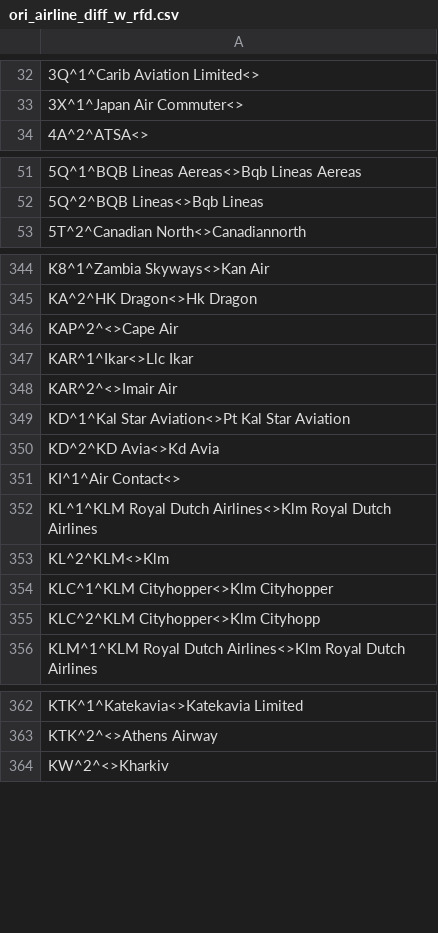
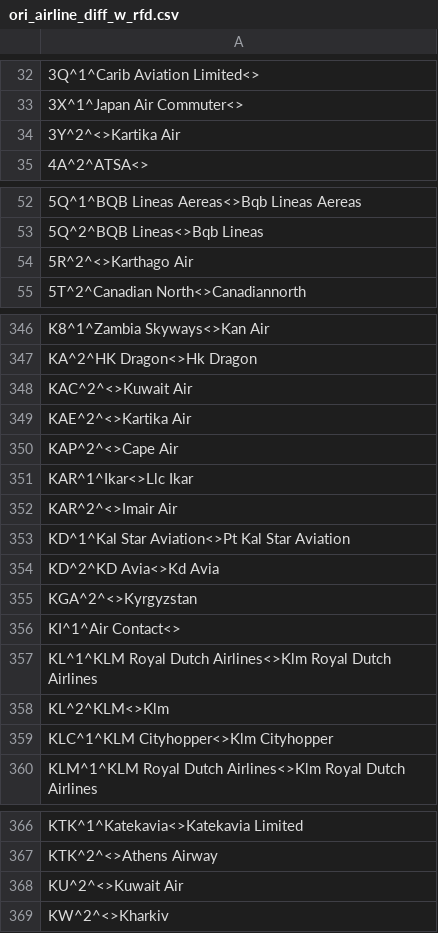
Before and after one commit to opentraveldata/optd, a CSV file: refdata/ORI/ori_airline_diff_w_rfd.csv, drawn as a sheet; only a part is shown, gaps mark what is left out; the diff covers the shown part only.

Commit message:
[Airlines] Updated with latest information.
This commit was automatically imported from the repository opentraveldata/opentraveldata:

commit 18f037feed053ff37eeda6adc49ad902ddba3b2b
tree 4b97ce1225a30d27e5cf18cb9b4073b452363b4e
parent b7e03b2d5f430bc5cb8576742d3e7108ab19df01
author Denis Arnaud <denis.arnaud_fedora@m4x.org> 1430574170 +0200
committer Denis Arnaud <denis.arnaud_fedora@m4x.org> 1430574170 +0200

    [Airlines] Updated with latest information.

```diff
--- a/refdata/ORI/ori_airline_diff_w_rfd.csv
+++ b/refdata/ORI/ori_airline_diff_w_rfd.csv
@@ -33,2 +33,3 @@
 3X^1^Japan Air Commuter<>
+3Y^2^<>Kartika Air
 4A^2^ATSA<>
@@ -52,2 +53,3 @@
 5Q^2^BQB Lineas<>Bqb Lineas
+5R^2^<>Karthago Air
 5T^2^Canadian North<>Canadiannorth
@@ -345,2 +347,4 @@ K8^1^Zambia Skyways<>Kan Air
 KA^2^HK Dragon<>Hk Dragon
+KAC^2^<>Kuwait Air
+KAE^2^<>Kartika Air
 KAP^2^<>Cape Air
@@ -350,2 +354,3 @@ KD^1^Kal Star Aviation<>Pt Kal Star Aviation
 KD^2^KD Avia<>Kd Avia
+KGA^2^<>Kyrgyzstan
 KI^1^Air Contact<>
@@ -354,3 +359,2 @@ KL^2^KLM<>Klm
 KLC^1^KLM Cityhopper<>Klm Cityhopper
-KLC^2^KLM Cityhopper<>Klm Cityhopp
 KLM^1^KLM Royal Dutch Airlines<>Klm Royal Dutch Airlines
@@ -363,2 +367,3 @@ KTK^1^Katekavia<>Katekavia Limited
 KTK^2^<>Athens Airway
+KU^2^<>Kuwait Air
 KW^2^<>Kharkiv
```
Also changed, not shown: 4 added rows and 1 removed row elsewhere in this file, refdata/ORI/ori_airline_best_known_so_far.csv, refdata/ORI/ori_airlines.csv.
